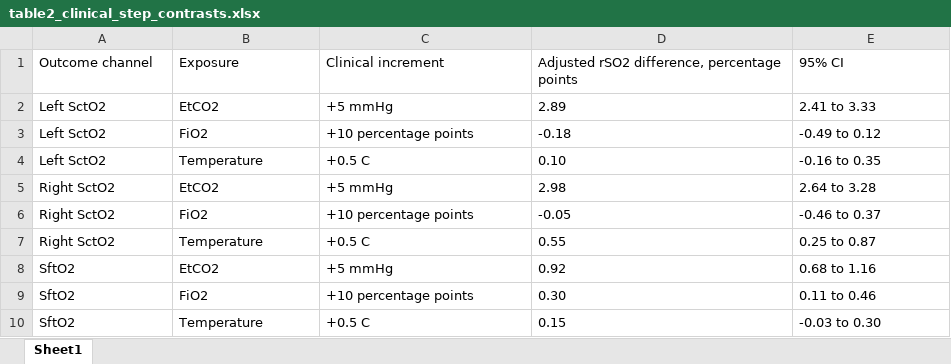
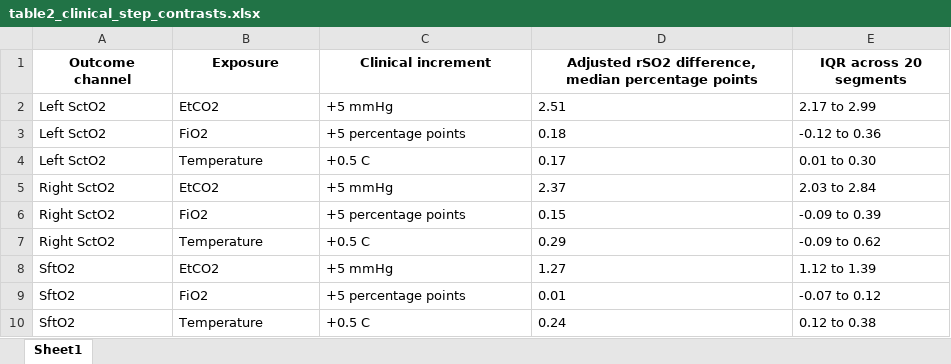
Before and after one commit to dazhao12/co2_rso2_repo_20260516, an Excel workbook: docs/manuscript_development/generated_assets/table2_clinical_step_contrasts.xlsx, sheet Sheet1, drawn as a sheet; values as stored, in another font and other column widths than the file's, no borders; the diff names each change by its address in the sheet, - before the commit and + after, or states it on an @@ line.

Commit message:
feat(analysis): add clinical-step median IQR outputs

```diff
--- a/docs/manuscript_development/generated_assets/table2_clinical_step_contrasts.xlsx (sheet Sheet1)
+++ b/docs/manuscript_development/generated_assets/table2_clinical_step_contrasts.xlsx (sheet Sheet1)
@@ A1:E1 bold: off → on, alignment: left → center @@
-D1: …rSO2 difference, percentage points
+D1: …rSO2 difference, median percentage points
-E1: 95% CI
+E1: IQR across 20 segments
-D2: 2.89
+D2: 2.51
-E2 (IQR across 20 segments): 2.41 to 3.33
+E2 (IQR across 20 segments): 2.17 to 2.99
-C3 (Clinical increment): +10 percentage points
+C3 (Clinical increment): +5 percentage points
-D3: -0.18
+D3: 0.18
-E3 (IQR across 20 segments): -0.49 to 0.12
+E3 (IQR across 20 segments): -0.12 to 0.36
-D4: 0.10
+D4: 0.17
-E4 (IQR across 20 segments): -0.16 to 0.35
+E4 (IQR across 20 segments): 0.01 to 0.30
-D5: 2.98
+D5: 2.37
-E5 (IQR across 20 segments): 2.64 to 3.28
+E5 (IQR across 20 segments): 2.03 to 2.84
-C6 (Clinical increment): +10 percentage points
+C6 (Clinical increment): +5 percentage points
-D6: -0.05
+D6: 0.15
-E6 (IQR across 20 segments): -0.46 to 0.37
+E6 (IQR across 20 segments): -0.09 to 0.39
-D7: 0.55
+D7: 0.29
-E7 (IQR across 20 segments): 0.25 to 0.87
+E7 (IQR across 20 segments): -0.09 to 0.62
-D8: 0.92
+D8: 1.27
-E8 (IQR across 20 segments): 0.68 to 1.16
+E8 (IQR across 20 segments): 1.12 to 1.39
-C9 (Clinical increment): +10 percentage points
+C9 (Clinical increment): +5 percentage points
-D9: 0.30
+D9: 0.01
-E9 (IQR across 20 segments): 0.11 to 0.46
+E9 (IQR across 20 segments): -0.07 to 0.12
-D10: 0.15
+D10: 0.24
-E10 (IQR across 20 segments): -0.03 to 0.30
+E10 (IQR across 20 segments): 0.12 to 0.38
```
Also changed, not shown: docs/manuscript_development/generated_assets/supplementary_etable1_2_cohort_characteristics.xlsx, docs/manuscript_development/generated_assets/supplementary_model_diagnostics.xlsx, 45 other files.
